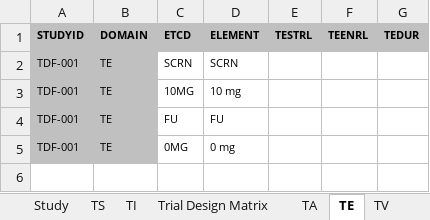
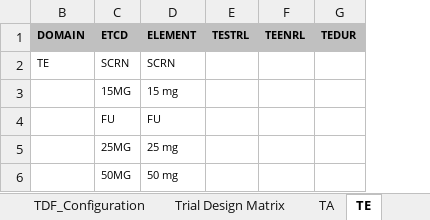
Before and after one commit to phuse-org/TestDataFactory, an Excel workbook: TrialDesign-Tool/TrialDesignMatrix_for_TDF_study.xlsx, sheet TE, drawn as a sheet; values as stored, in another font and other column widths than the file's, no borders; charts and pictures not drawn; removed rows and columns are numbered as before the commit, all else as after; the diff names each change by its address in the sheet, - before the commit and + after, or states it on an @@ line.

```diff
--- a/TrialDesign-Tool/TrialDesignMatrix_for_TDF_study.xlsx (sheet TE)
+++ b/TrialDesign-Tool/TrialDesignMatrix_for_TDF_study.xlsx (sheet TE)
@@ column A (STUDYID) hidden, row 2: TDF-001; row 4: TDF-001 @@
-B2 fill: #C0C0C0
+B2 fill: none
-row 3: TDF-001 | TE | 10MG | 10 mg
+row 3:  | 15MG | 15 mg
-B4 (DOMAIN): TE
+B4 (DOMAIN): (empty)
-B4 fill: #C0C0C0
+B4 fill: none
-row 5: TDF-001 | TE | 0MG | 0 mg
+row 5:  | 25MG | 25 mg
+row 6:  | 50MG | 50 mg
```
Also changed, not shown: sheet TA, sheet TDF_Configuration, sheet Hints and Tips, sheet TS, sheet Trial Design Matrix, sheet TV, other sheet tabs, formulas that keep their value, hidden cells, charts or pictures, TrialDesign-Tool/TrialDesignMatrix_for_TDF_study.xlsm, WorkingDocs/04_MV-DB Specs_SDTMIG3.3.xlsx, 1 other file.
